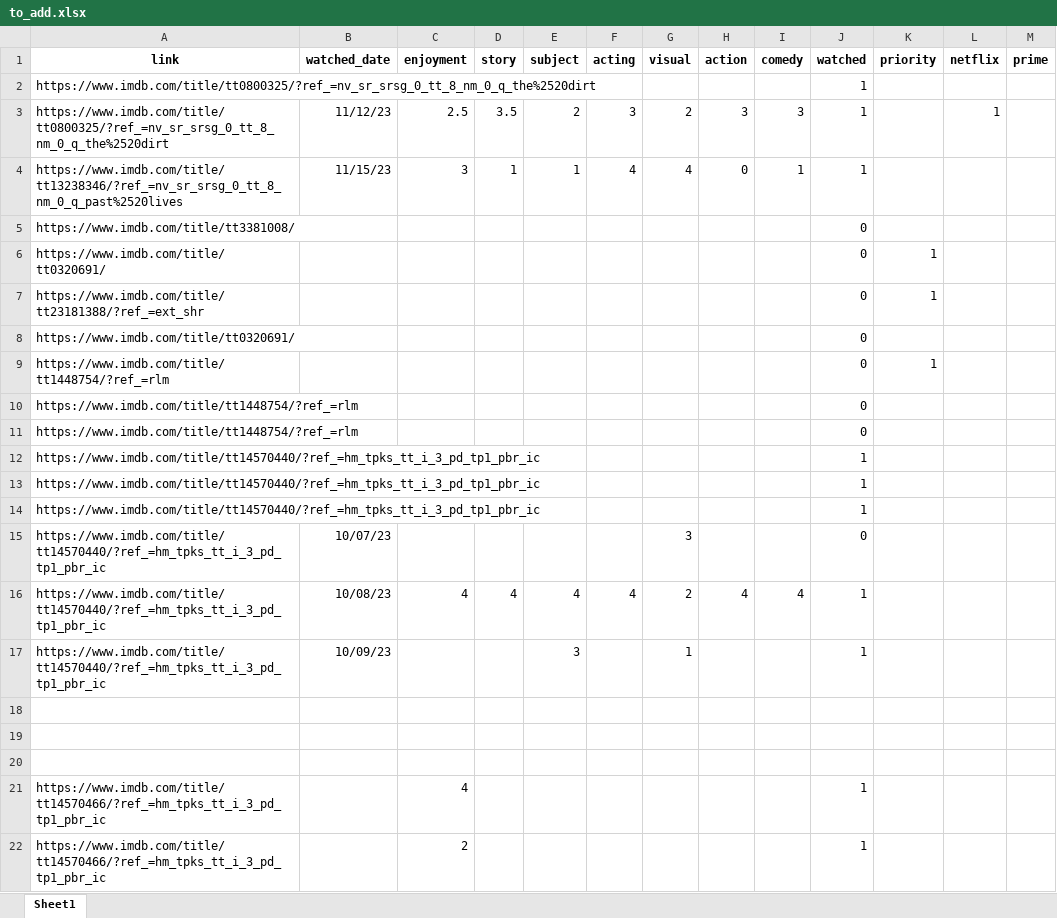
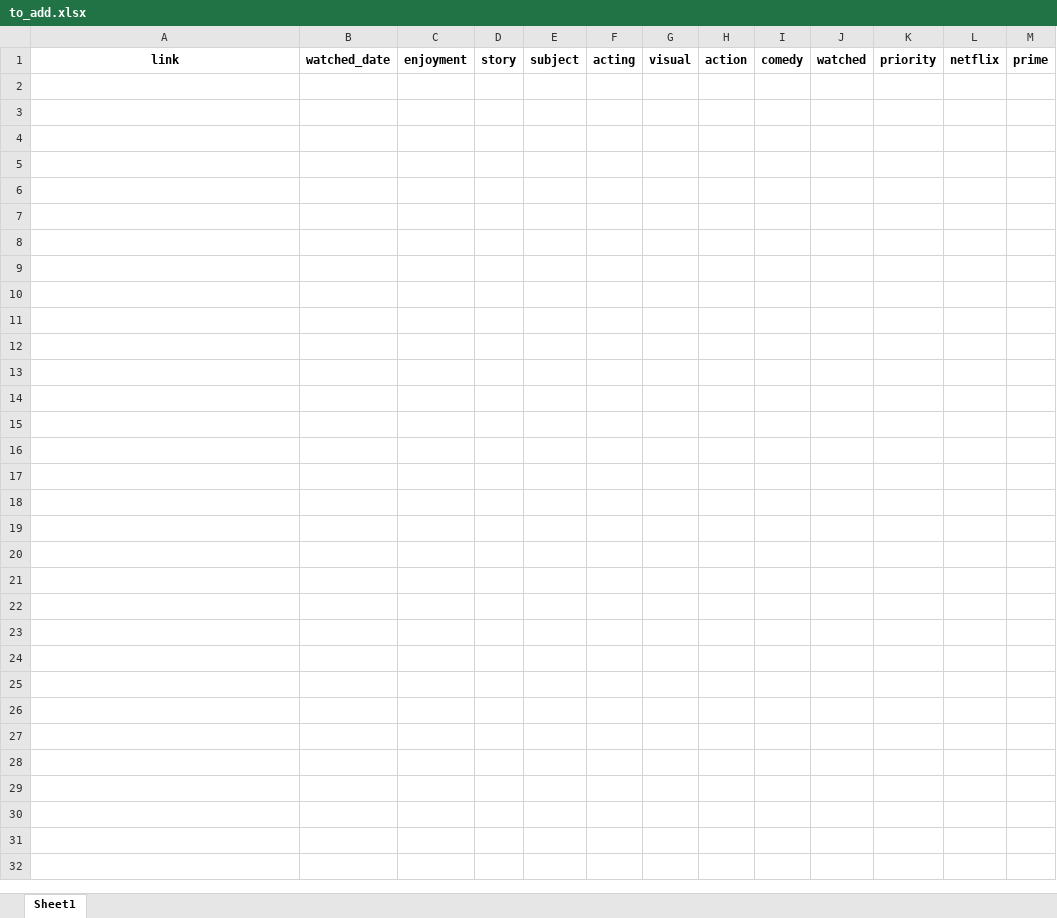
Before and after one commit to DirkTorre/imdb, an Excel workbook: data/handcrafted/to_add.xlsx, sheet Sheet1, drawn as a sheet; values as stored, in another font and other column widths than the file's, no borders; the diff names each change by its address in the sheet, - before the commit and + after, or states it on an @@ line.

```diff
--- a/data/handcrafted/to_add.xlsx (sheet Sheet1)
+++ b/data/handcrafted/to_add.xlsx (sheet Sheet1)
-row 2: https://www.imdb.com/title/tt0800325/?ref_=nv_sr_srsg_0_tt_8_nm_0_q_the%2520dirt |  |  |  |  |  |  |  |  | 1
-row 3: https://www.imdb.com/title/tt0800325/?ref_=nv_sr_srsg_0_tt_8_nm_0_q_the%2520dirt | 11/12/23 | 2.5 | 3.5 | 2 | 3 | 2 | 3 | 3 | 1 |  | 1
-row 4: https://www.imdb.com/title/tt13238346/?ref_=nv_sr_srsg_0_tt_8_nm_0_q_past%2520lives | 11/15/23 | 3 | 1 | 1 | 4 | 4 | 0 | 1 | 1
-row 5: https://www.imdb.com/title/tt3381008/ |  |  |  |  |  |  |  |  | 0
-row 6: https://www.imdb.com/title/tt0320691/ |  |  |  |  |  |  |  |  | 0 | 1
-row 7: https://www.imdb.com/title/tt23181388/?ref_=ext_shr |  |  |  |  |  |  |  |  | 0 | 1
-row 8: https://www.imdb.com/title/tt0320691/ |  |  |  |  |  |  |  |  | 0
-row 9: https://www.imdb.com/title/tt1448754/?ref_=rlm |  |  |  |  |  |  |  |  | 0 | 1
-row 10: https://www.imdb.com/title/tt1448754/?ref_=rlm |  |  |  |  |  |  |  |  | 0
-row 11: https://www.imdb.com/title/tt1448754/?ref_=rlm |  |  |  |  |  |  |  |  | 0
-row 12: https://www.imdb.com/title/tt14570440/?ref_=hm_tpks_tt_i_3_pd_tp1_pbr_ic |  |  |  |  |  |  |  |  | 1
-row 13: https://www.imdb.com/title/tt14570440/?ref_=hm_tpks_tt_i_3_pd_tp1_pbr_ic |  |  |  |  |  |  |  |  | 1
-row 14: https://www.imdb.com/title/tt14570440/?ref_=hm_tpks_tt_i_3_pd_tp1_pbr_ic |  |  |  |  |  |  |  |  | 1
-row 15: https://www.imdb.com/title/tt14570440/?ref_=hm_tpks_tt_i_3_pd_tp1_pbr_ic | 10/07/23 |  |  |  |  | 3 |  |  | 0
-row 16: https://www.imdb.com/title/tt14570440/?ref_=hm_tpks_tt_i_3_pd_tp1_pbr_ic | 10/08/23 | 4 | 4 | 4 | 4 | 2 | 4 | 4 | 1
-row 17: https://www.imdb.com/title/tt14570440/?ref_=hm_tpks_tt_i_3_pd_tp1_pbr_ic | 10/09/23 |  |  | 3 |  | 1 |  |  | 1
-row 18: (empty)
-row 19: (empty)
-row 20: (empty)
-row 21: https://www.imdb.com/title/tt14570466/?ref_=hm_tpks_tt_i_3_pd_tp1_pbr_ic |  | 4 |  |  |  |  |  |  | 1
-row 22: https://www.imdb.com/title/tt14570466/?ref_=hm_tpks_tt_i_3_pd_tp1_pbr_ic |  | 2 |  |  |  |  |  |  | 1
```
Also changed, not shown: data/generated/films_reading.xlsx, data/handcrafted/raw_status.xlsx, 2 other files.
